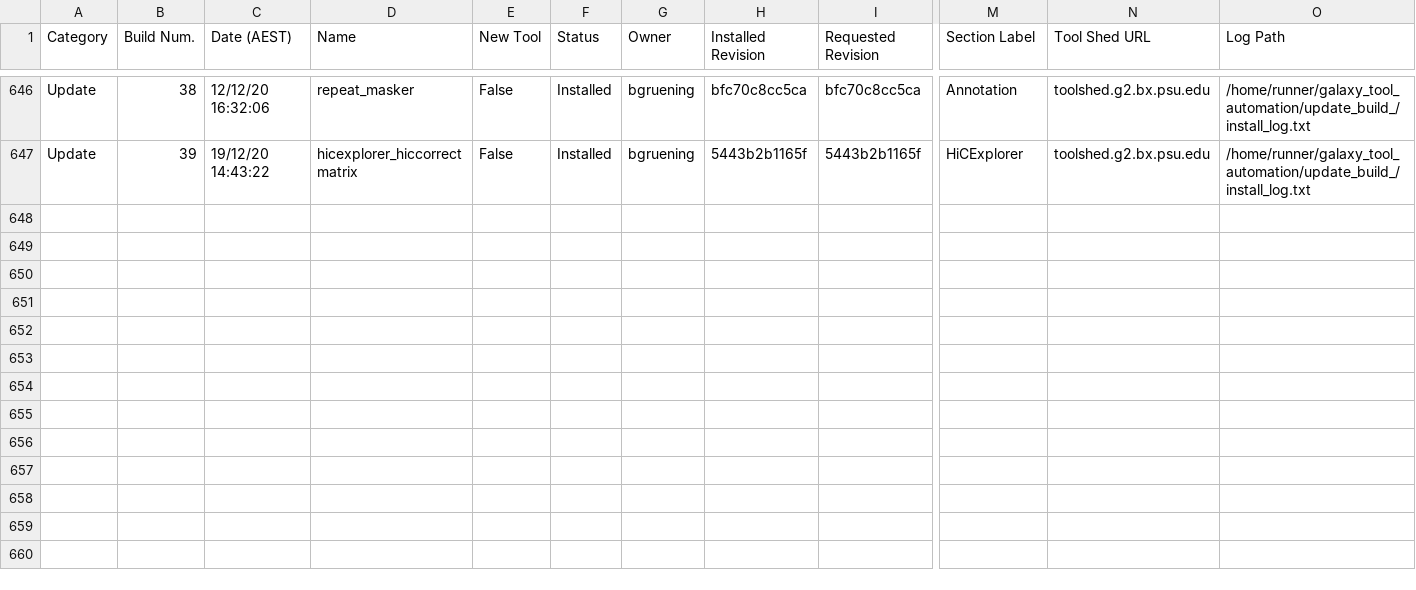
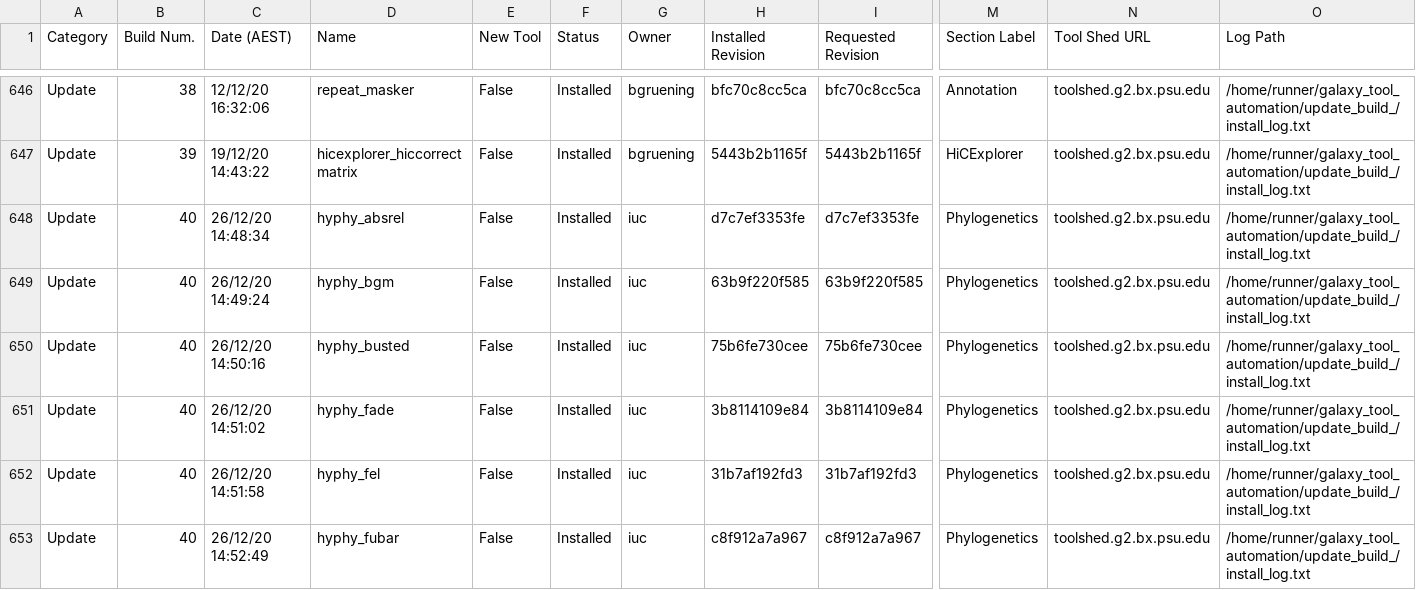
Before and after one commit to usegalaxy-no/usegalaxy-no-tools, a TSV file: automated_tool_installation_log.tsv, drawn as a sheet; only a part is shown, gaps mark what is left out; rows hold the shown columns only; the diff covers the shown part only; the diff names each change by its address in the sheet, - before the commit and + after, or states it on an @@ line.

Commit message:
GitHub Actions update build 40.

```diff
--- a/automated_tool_installation_log.tsv
+++ b/automated_tool_installation_log.tsv
+row 648: Update | 40 | 26/12/20 14:48:34 | hyphy_absrel | False | Installed | iuc | d7c7ef3353fe | d7c7ef3353fe | Phylogenetics | toolshed.g2.bx.psu.edu | /home/runner/galaxy_tool_automation/update_build_/install_log.txt
+row 649: Update | 40 | 26/12/20 14:49:24 | hyphy_bgm | False | Installed | iuc | 63b9f220f585 | 63b9f220f585 | Phylogenetics | toolshed.g2.bx.psu.edu | /home/runner/galaxy_tool_automation/update_build_/install_log.txt
+row 650: Update | 40 | 26/12/20 14:50:16 | hyphy_busted | False | Installed | iuc | 75b6fe730cee | 75b6fe730cee | Phylogenetics | toolshed.g2.bx.psu.edu | /home/runner/galaxy_tool_automation/update_build_/install_log.txt
+row 651: Update | 40 | 26/12/20 14:51:02 | hyphy_fade | False | Installed | iuc | 3b8114109e84 | 3b8114109e84 | Phylogenetics | toolshed.g2.bx.psu.edu | /home/runner/galaxy_tool_automation/update_build_/install_log.txt
+row 652: Update | 40 | 26/12/20 14:51:58 | hyphy_fel | False | Installed | iuc | 31b7af192fd3 | 31b7af192fd3 | Phylogenetics | toolshed.g2.bx.psu.edu | /home/runner/galaxy_tool_automation/update_build_/install_log.txt
+row 653: Update | 40 | 26/12/20 14:52:49 | hyphy_fubar | False | Installed | iuc | c8f912a7a967 | c8f912a7a967 | Phylogenetics | toolshed.g2.bx.psu.edu | /home/runner/galaxy_tool_automation/update_build_/install_log.txt
```
Also changed, not shown: 6 added rows elsewhere in this file, 29 other files.
